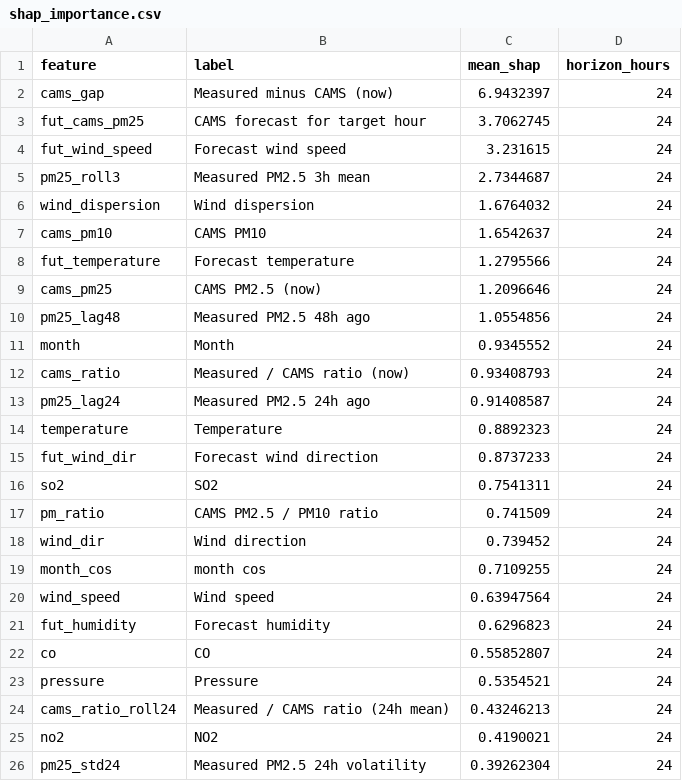
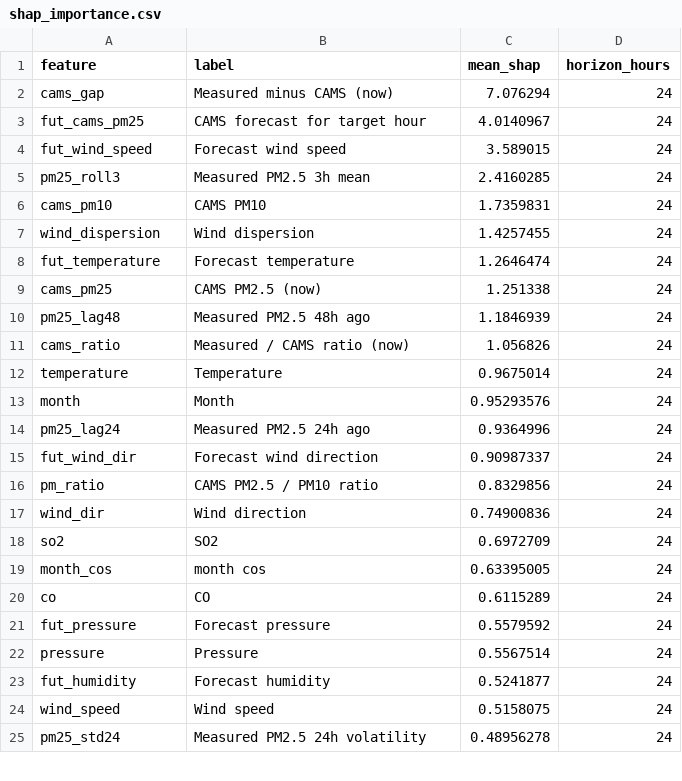
Before and after one commit to MufeedHaider/karachi-aqi-predictor, a CSV file: models/shap_importance.csv, drawn as a sheet; only a part is shown; the diff covers the shown part only.

```diff
--- a/models/shap_importance.csv
+++ b/models/shap_importance.csv
@@ -1,26 +1,25 @@
 feature,label,mean_shap,horizon_hours
-cams_gap,Measured minus CAMS (now),6.9432397,24
-fut_cams_pm25,CAMS forecast for target hour,3.7062745,24
-fut_wind_speed,Forecast wind speed,3.231615,24
-pm25_roll3,Measured PM2.5 3h mean,2.7344687,24
-wind_dispersion,Wind dispersion,1.6764032,24
-cams_pm10,CAMS PM10,1.6542637,24
-fut_temperature,Forecast temperature,1.2795566,24
-cams_pm25,CAMS PM2.5 (now),1.2096646,24
-pm25_lag48,Measured PM2.5 48h ago,1.0554856,24
-month,Month,0.9345552,24
-cams_ratio,Measured / CAMS ratio (now),0.93408793,24
-pm25_lag24,Measured PM2.5 24h ago,0.91408587,24
-temperature,Temperature,0.8892323,24
-fut_wind_dir,Forecast wind direction,0.8737233,24
-so2,SO2,0.7541311,24
-pm_ratio,CAMS PM2.5 / PM10 ratio,0.741509,24
-wind_dir,Wind direction,0.739452,24
-month_cos,month cos,0.7109255,24
-wind_speed,Wind speed,0.63947564,24
-fut_humidity,Forecast humidity,0.6296823,24
-co,CO,0.55852807,24
-pressure,Pressure,0.5354521,24
-cams_ratio_roll24,Measured / CAMS ratio (24h mean),0.43246213,24
-no2,NO2,0.4190021,24
-pm25_std24,Measured PM2.5 24h volatility,0.39262304,24
+cams_gap,Measured minus CAMS (now),7.076294,24
+fut_cams_pm25,CAMS forecast for target hour,4.0140967,24
+fut_wind_speed,Forecast wind speed,3.589015,24
+pm25_roll3,Measured PM2.5 3h mean,2.4160285,24
+cams_pm10,CAMS PM10,1.7359831,24
+wind_dispersion,Wind dispersion,1.4257455,24
+fut_temperature,Forecast temperature,1.2646474,24
+cams_pm25,CAMS PM2.5 (now),1.251338,24
+pm25_lag48,Measured PM2.5 48h ago,1.1846939,24
+cams_ratio,Measured / CAMS ratio (now),1.056826,24
+temperature,Temperature,0.9675014,24
+month,Month,0.95293576,24
+pm25_lag24,Measured PM2.5 24h ago,0.9364996,24
+fut_wind_dir,Forecast wind direction,0.90987337,24
+pm_ratio,CAMS PM2.5 / PM10 ratio,0.8329856,24
+wind_dir,Wind direction,0.74900836,24
+so2,SO2,0.6972709,24
+month_cos,month cos,0.63395005,24
+co,CO,0.6115289,24
+fut_pressure,Forecast pressure,0.5579592,24
+pressure,Pressure,0.5567514,24
+fut_humidity,Forecast humidity,0.5241877,24
+wind_speed,Wind speed,0.5158075,24
+pm25_std24,Measured PM2.5 24h volatility,0.48956278,24
```
Also changed, not shown: 12 added rows, 11 removed rows and 12 edited cells elsewhere in this file, data/forecast_72hr.csv, data/ground_history.csv, 14 other files.
